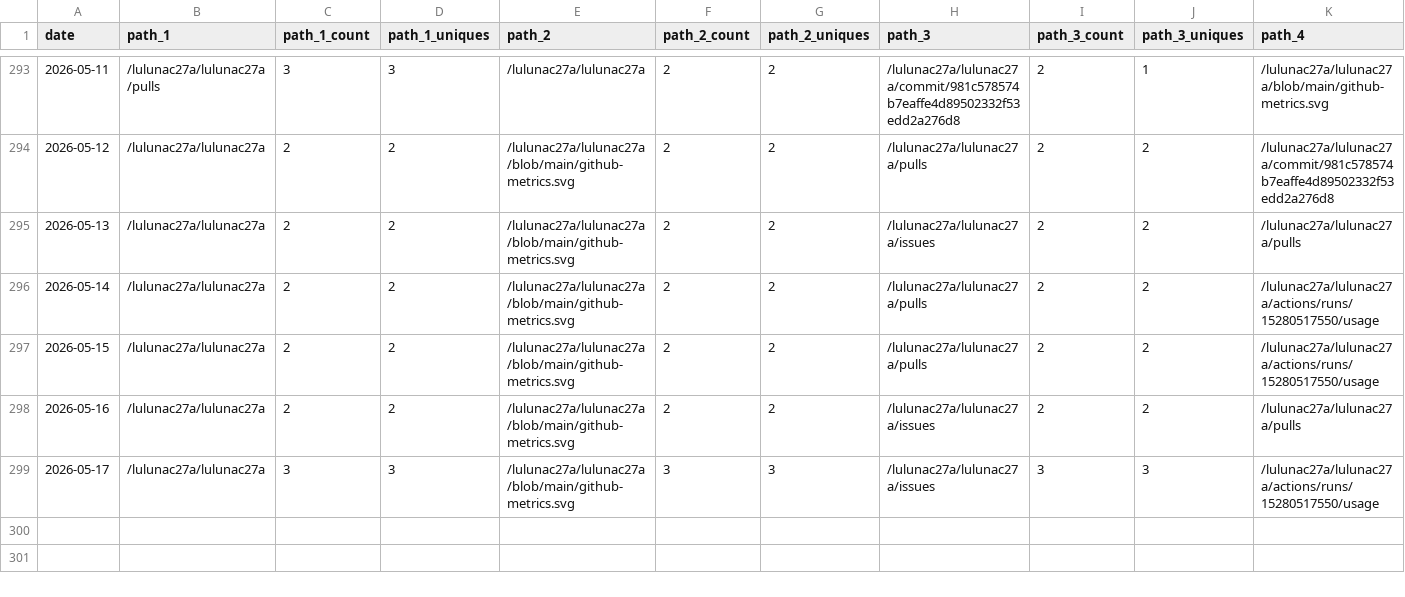
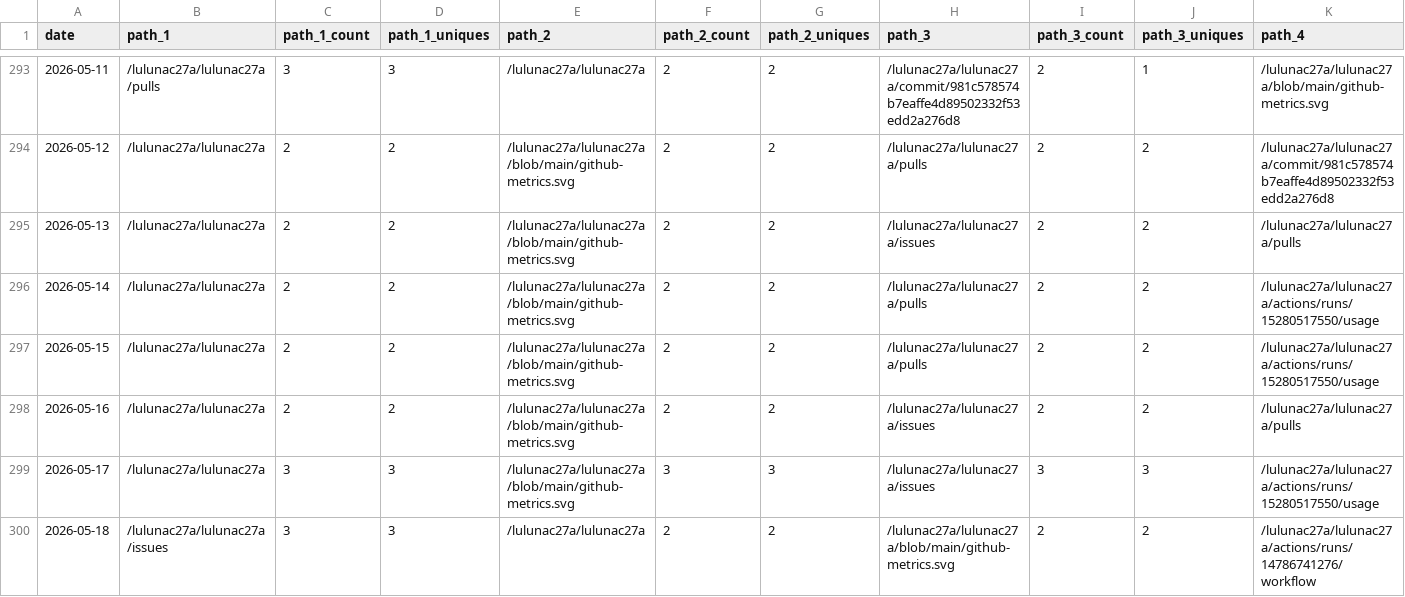
Before and after one commit to lulunac27a/github-repo-traffic-stats, a CSV file: data/github_paths/lulunac27a.csv, drawn as a sheet; only a part is shown, gaps mark what is left out; rows hold the shown columns only; the diff names each change by its address in the sheet, - before the commit and + after, or states it on an @@ line.

Commit message:
data update

```diff
--- a/data/github_paths/lulunac27a.csv
+++ b/data/github_paths/lulunac27a.csv
+row 300: 2026-05-18 | /lulunac27a/lulunac27a/issues | 3 | 3 | /lulunac27a/lulunac27a | 2 | 2 | /lulunac27a/lulunac27a/blob/main/github-metrics.svg | 2 | 2 | /lulunac27a/lulunac27a/actions/runs/14786741276/workflow
```
Also changed, not shown: data/github_paths/bingo-game-with-score.csv, data/github_paths/endless-task-list-adventure.csv, 52 other files.
